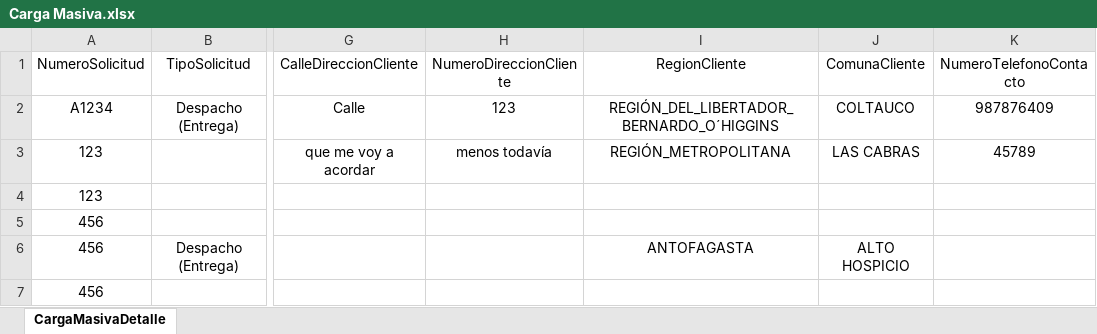
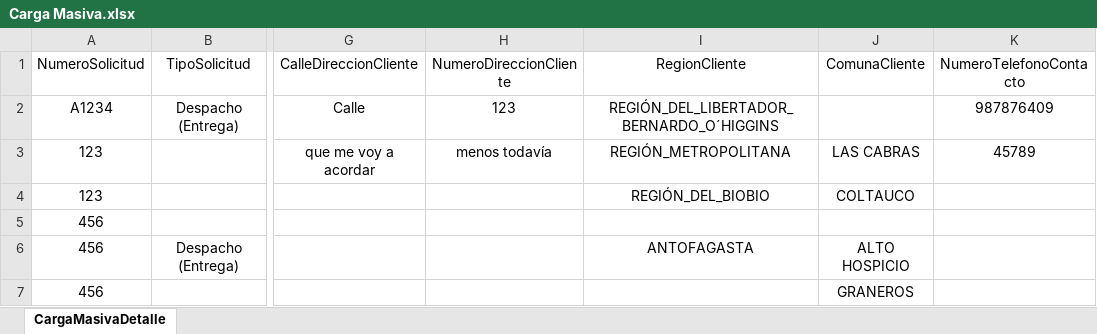
Before and after one commit to perfomet/Despacho, an Excel workbook: 3 - Proyecto/Despacho/WebApp/Content/Archivos/Carga Masiva.xlsx, sheet CargaMasivaDetalle, drawn as a sheet; only a part is shown, gaps mark what is left out; values as stored, in another font and other column widths than the file's, no borders; table styles not drawn; the diff names each change by its address in the sheet, - before the commit and + after, or states it on an @@ line.

```diff
--- a/3 - Proyecto/Despacho/WebApp/Content/Archivos/Carga Masiva.xlsx (sheet CargaMasivaDetalle)
+++ b/3 - Proyecto/Despacho/WebApp/Content/Archivos/Carga Masiva.xlsx (sheet CargaMasivaDetalle)
-J2 (ComunaCliente): COLTAUCO
+J2 (ComunaCliente): (empty)
-I4 (RegionCliente): (empty)
+I4 (RegionCliente): REGIÓN_DEL_BIOBIO
-J4 (ComunaCliente): (empty)
+J4 (ComunaCliente): COLTAUCO
-J7 (ComunaCliente): (empty)
+J7 (ComunaCliente): GRANEROS
```
Also changed, not shown: 2 other files.
